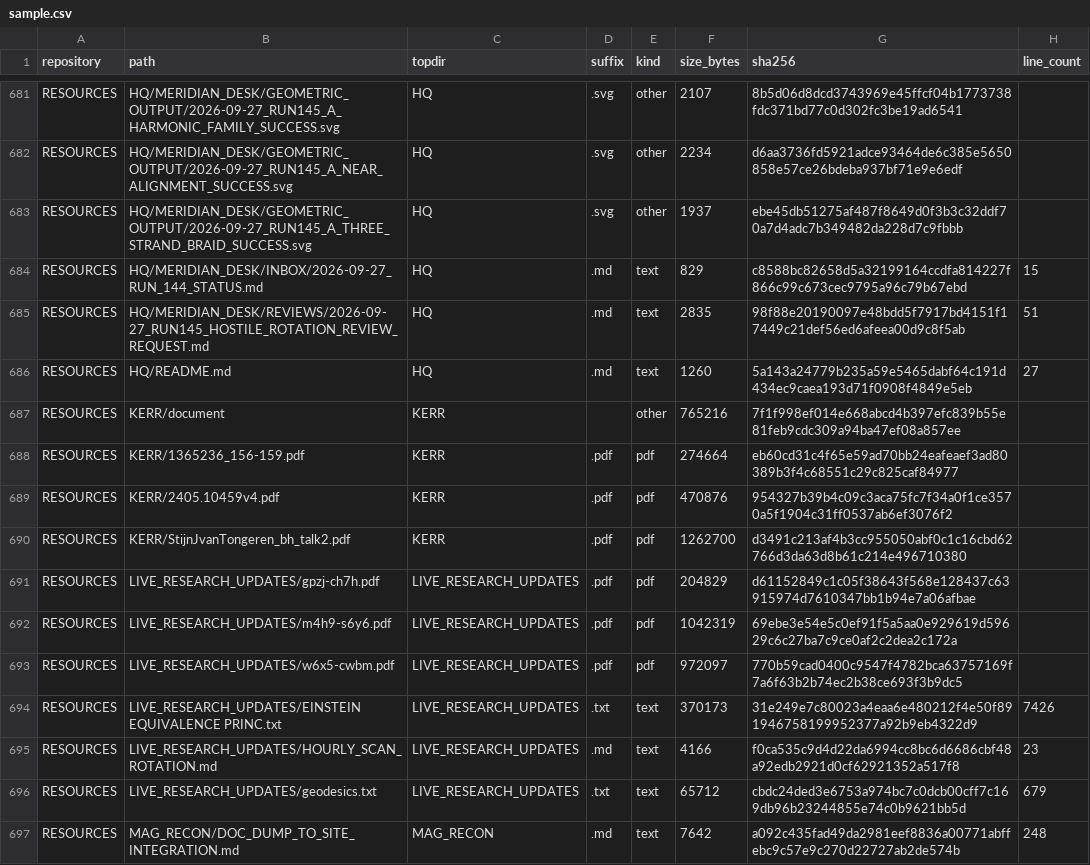
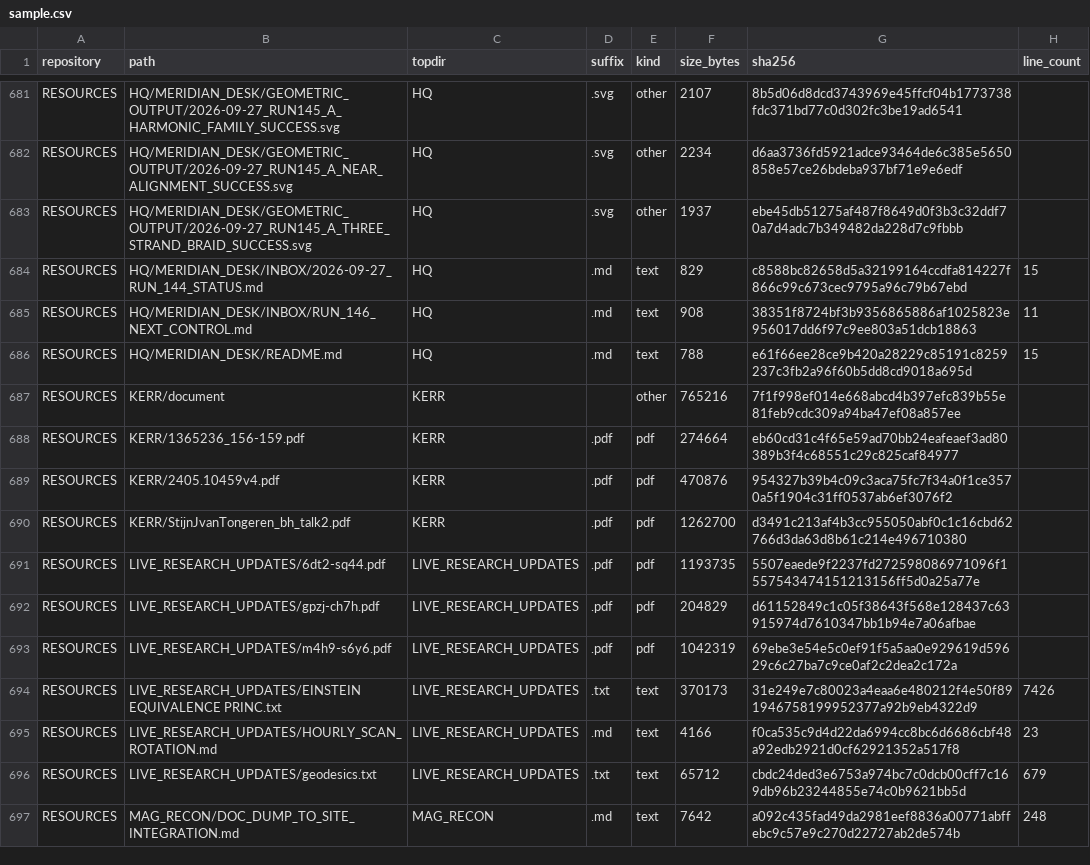
Before and after one commit to Satobloc/HSH_RESOURCES, a CSV file: SOURCE_INVENTORY/SABLE/source_inventory_run/sample.csv, drawn as a sheet; only a part is shown, gaps mark what is left out; the diff covers the shown part only.

```diff
--- a/SOURCE_INVENTORY/SABLE/source_inventory_run/sample.csv
+++ b/SOURCE_INVENTORY/SABLE/source_inventory_run/sample.csv
@@ -684,4 +684,4 @@ RESOURCES,HQ/MERIDIAN_DESK/GEOMETRIC_OUTPUT/2026-09-27_RUN145_A_THREE_STRAND_BRA
 RESOURCES,HQ/MERIDIAN_DESK/INBOX/2026-09-27_RUN_144_STATUS.md,HQ,.md,text,829,c8588bc82658d5a32199164ccdfa814227f866c99c673cec9795a96c79b67ebd,15
-RESOURCES,HQ/MERIDIAN_DESK/REVIEWS/2026-09-27_RUN145_HOSTILE_ROTATION_REVIEW_REQUEST.md,HQ,.md,text,2835,98f88e20190097e48bdd5f7917bd4151f17449c21def56ed6afeea00d9c8f5ab,51
-RESOURCES,HQ/README.md,HQ,.md,text,1260,5a143a24779b235a59e5465dabf64c191d434ec9caea193d71f0908f4849e5eb,27
+RESOURCES,HQ/MERIDIAN_DESK/INBOX/RUN_146_NEXT_CONTROL.md,HQ,.md,text,908,38351f8724bf3b9356865886af1025823e956017dd6f97c9ee803a51dcb18863,11
+RESOURCES,HQ/MERIDIAN_DESK/README.md,HQ,.md,text,788,e61f66ee28ce9b420a28229c85191c8259237c3fb2a96f60b5dd8cd9018a695d,15
 RESOURCES,KERR/document,KERR,,other,765216,7f1f998ef014e668abcd4b397efc839b55e81feb9cdc309a94ba47ef08a857ee,
@@ -690,5 +690,5 @@ RESOURCES,KERR/2405.10459v4.pdf,KERR,.pdf,pdf,470876,954327b39b4c09c3aca75fc7f34
 RESOURCES,KERR/StijnJvanTongeren_bh_talk2.pdf,KERR,.pdf,pdf,1262700,d3491c213af4b3cc955050abf0c1c16cbd62766d3da63d8b61c214e496710380,
+RESOURCES,LIVE_RESEARCH_UPDATES/6dt2-sq44.pdf,LIVE_RESEARCH_UPDATES,.pdf,pdf,1193735,5507eaede9f2237fd272598086971096f1557543474151213156ff5d0a25a77e,
 RESOURCES,LIVE_RESEARCH_UPDATES/gpzj-ch7h.pdf,LIVE_RESEARCH_UPDATES,.pdf,pdf,204829,d61152849c1c05f38643f568e128437c63915974d7610347bb1b94e7a06afbae,
 RESOURCES,LIVE_RESEARCH_UPDATES/m4h9-s6y6.pdf,LIVE_RESEARCH_UPDATES,.pdf,pdf,1042319,69ebe3e54e5c0ef91f5a5aa0e929619d59629c6c27ba7c9ce0af2c2dea2c172a,
-RESOURCES,LIVE_RESEARCH_UPDATES/w6x5-cwbm.pdf,LIVE_RESEARCH_UPDATES,.pdf,pdf,972097,770b59cad0400c9547f4782bca63757169f7a6f63b2b74ec2b38ce693f3b9dc5,
 RESOURCES,LIVE_RESEARCH_UPDATES/EINSTEIN EQUIVALENCE PRINC.txt,LIVE_RESEARCH_UPDATES,.txt,text,370173,31e249e7c80023a4eaa6e480212f4e50f891946758199952377a92b9eb4322d9,7426
```
Also changed, not shown: 3 added rows and 3 removed rows elsewhere in this file, 3 other files.
